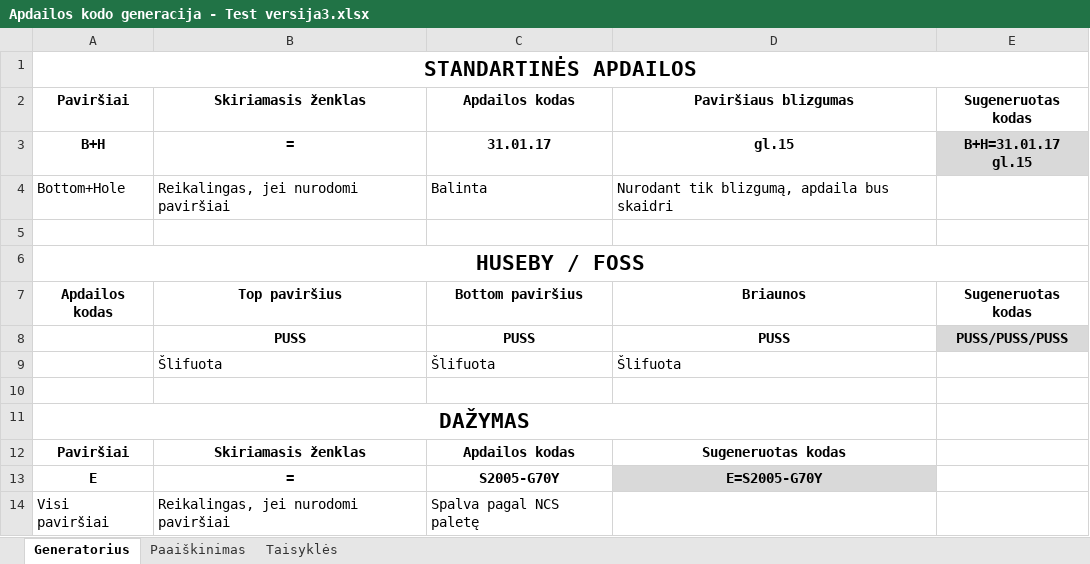
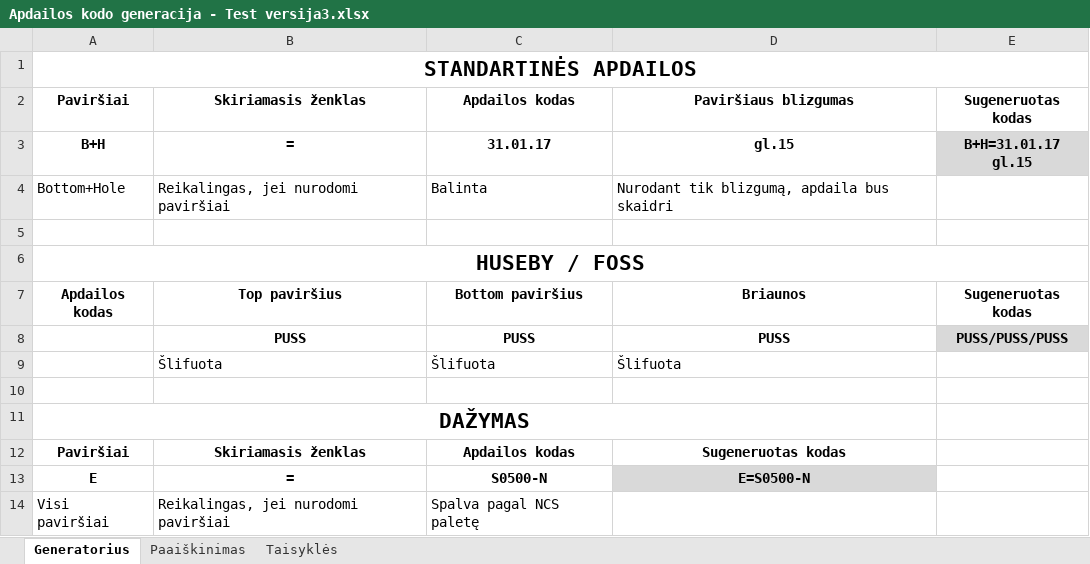
Before and after one commit to ignvensvenheim/apdailos-kodo-generatorius, an Excel workbook: Apdailos kodo gen exceliai/Apdailos kodo generacija - Test versija3.xlsx, sheet Generatorius, drawn as a sheet; values as stored, in another font and other column widths than the file's, no borders; the diff names each change by its address in the sheet, - before the commit and + after, or states it on an @@ line.

```diff
--- a/Apdailos kodo gen exceliai/Apdailos kodo generacija - Test versija3.xlsx (sheet Generatorius)
+++ b/Apdailos kodo gen exceliai/Apdailos kodo generacija - Test versija3.xlsx (sheet Generatorius)
-C13: S2005-G70Y
+C13: S0500-N
-D13: E=S2005-G70Y
+D13: E=S0500-N
```
Also changed, not shown: 23 other files.
